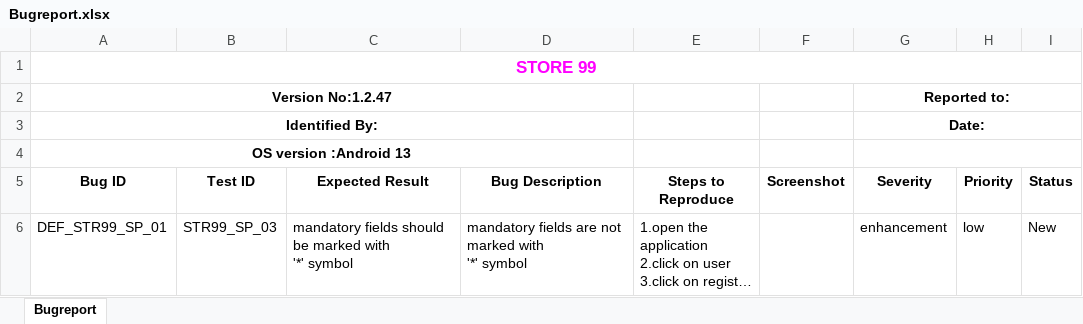
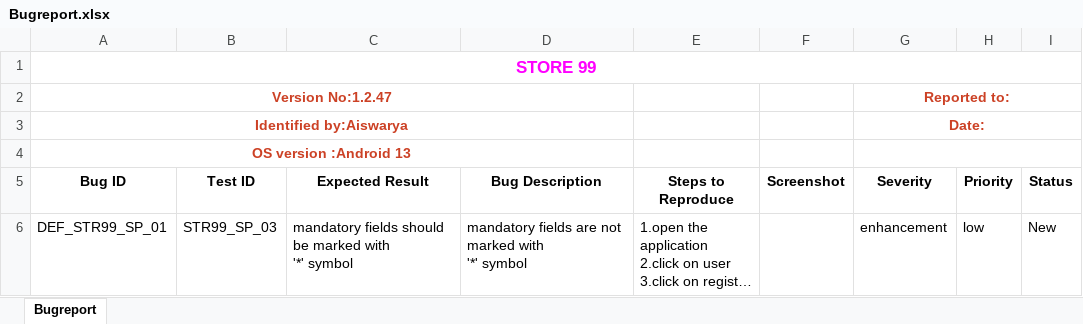
Before and after one commit to aiswaryapalackal/Projects, an Excel workbook: Bugreport.xlsx, sheet Bugreport, drawn as a sheet; only a part is shown; long unchanged cells end in …; values as stored, in another font and other column widths than the file's, no borders; charts and pictures not drawn; the diff covers the shown part only; the diff names each change by its address in the sheet, - before the commit and + after, or states it on an @@ line.

Commit message:
first commit

```diff
--- a/Bugreport.xlsx (sheet Bugreport)
+++ b/Bugreport.xlsx (sheet Bugreport)
-A2:A4 text colour: black
+A2:A4 text colour: #CC4125
-G2:G3 text colour: black
+G2:G3 text colour: #CC4125
-A3 (Bug ID): Identified By:
+A3 (Bug ID): Identified by:Aiswarya
```
Also changed, not shown: 6 added rows and 2 edited cells elsewhere in this sheet.
